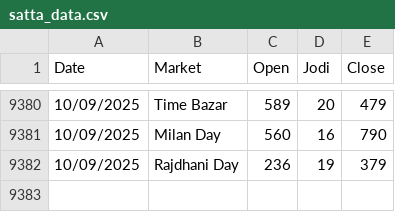
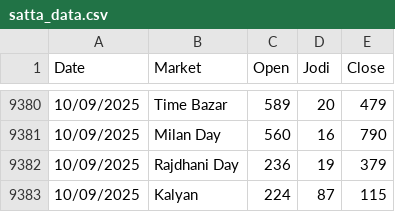
Before and after one commit to Vishalsnw/Kalyan_web, a CSV file: satta_data.csv, drawn as a sheet; only a part is shown, gaps mark what is left out.

```diff
--- a/satta_data.csv
+++ b/satta_data.csv
@@ -9382 +9382,2 @@ Date,Market,Open,Jodi,Close
 10/09/2025,Rajdhani Day,236,19,379
+10/09/2025,Kalyan,224,87,115
```
Also changed, not shown: sent_messages.csv.
